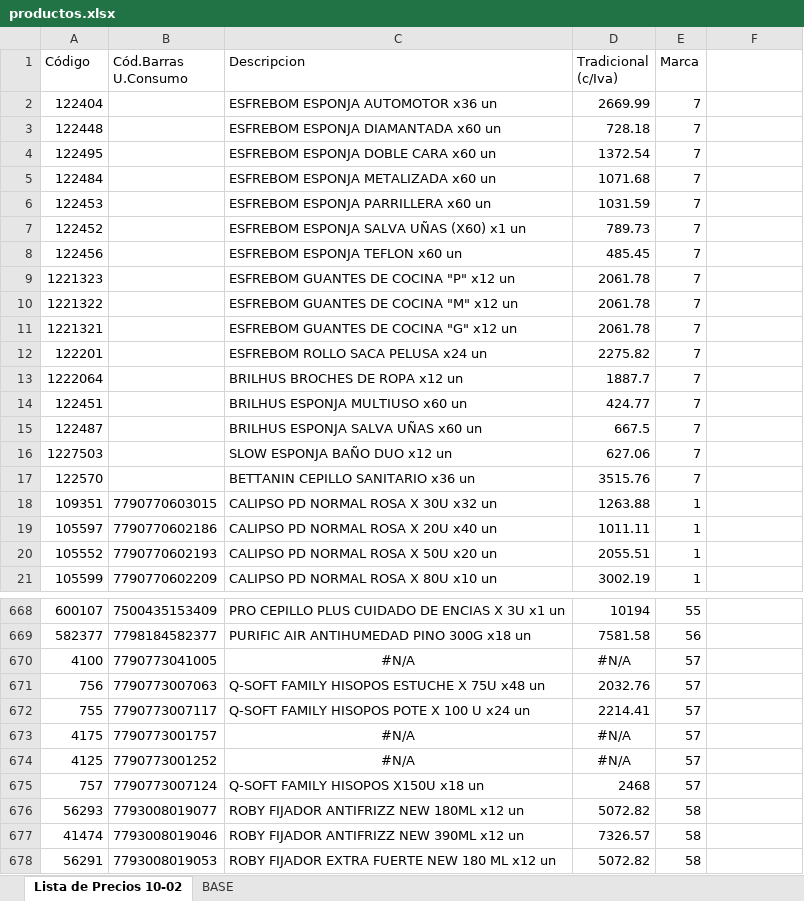
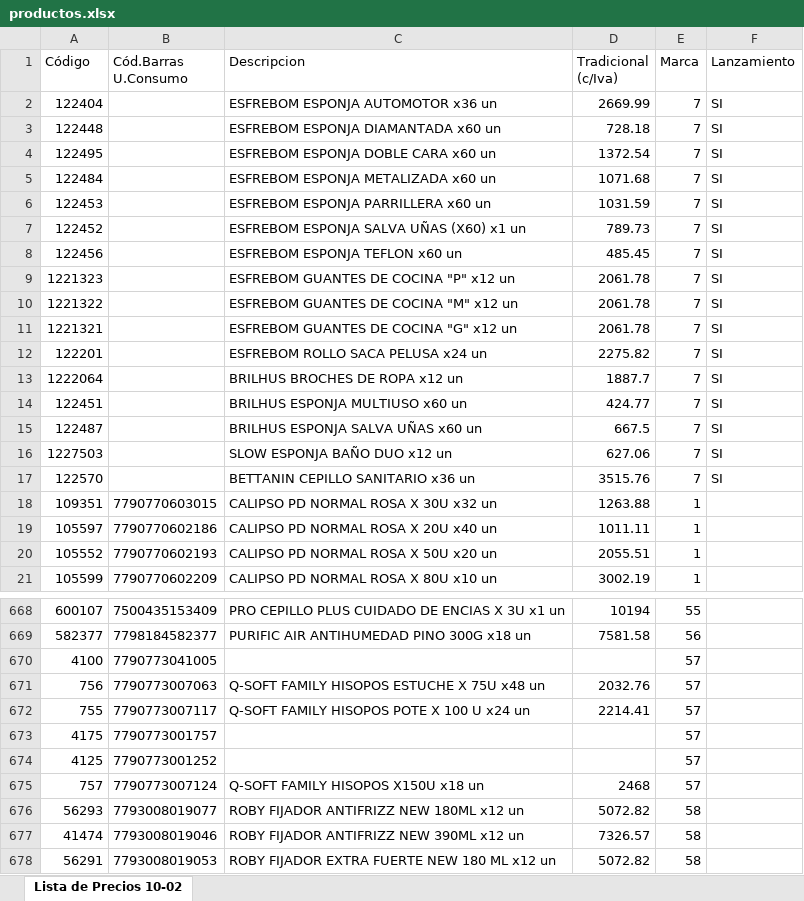
Before and after one commit to lucanton2203/catalogo-damar, an Excel workbook: data/productos.xlsx, sheet Lista de Precios 10-02, drawn as a sheet; only a part is shown, gaps mark what is left out; values as stored, in another font and other column widths than the file's, no borders; the diff covers the shown part only; the diff names each change by its address in the sheet, - before the commit and + after, or states it on an @@ line.

```diff
--- a/data/productos.xlsx (sheet Lista de Precios 10-02)
+++ b/data/productos.xlsx (sheet Lista de Precios 10-02)
-sheet tab: BASE
-F1: (empty)
+F1: Lanzamiento
-F2:F17 (Lanzamiento): (empty)
+F2:F17 (Lanzamiento): SI
-C670 (Descripcion): #N/A
+C670 (Descripcion): (empty)
-D670 (Tradicional (c/Iva)): #N/A
+D670 (Tradicional (c/Iva)): (empty)
-C673:C674 (Descripcion): #N/A
+C673:C674 (Descripcion): (empty)
-D673:D674 (Tradicional (c/Iva)): #N/A
+D673:D674 (Tradicional (c/Iva)): (empty)
```
Also changed, not shown: 30 edited cells elsewhere in this sheet, formulas that keep their value, 8 other files.
